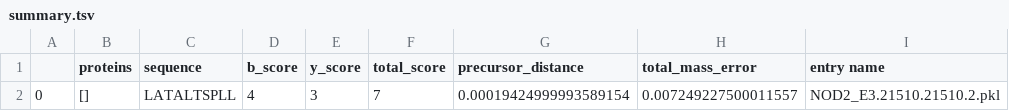
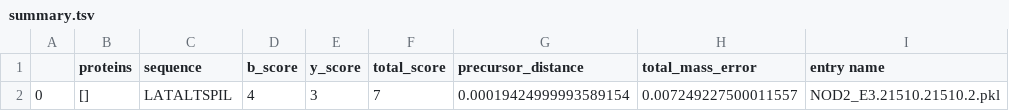
Before and after one commit to ryanlayerlab/hypedsearch, a TSV file: data/output/summary.tsv, drawn as a sheet; only a part is shown; the diff names each change by its address in the sheet, - before the commit and + after, or states it on an @@ line.

```diff
--- a/data/output/summary.tsv
+++ b/data/output/summary.tsv
-C2 (sequence): LATALTSPLL
+C2 (sequence): LATALTSPIL
```
Also changed, not shown: data/output/hybrid_summary.tsv, 6 other files.
